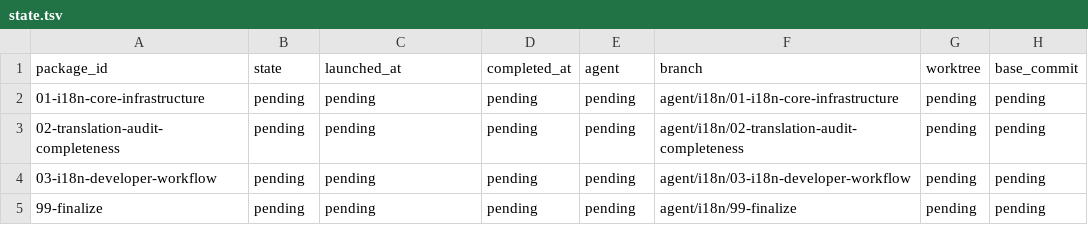
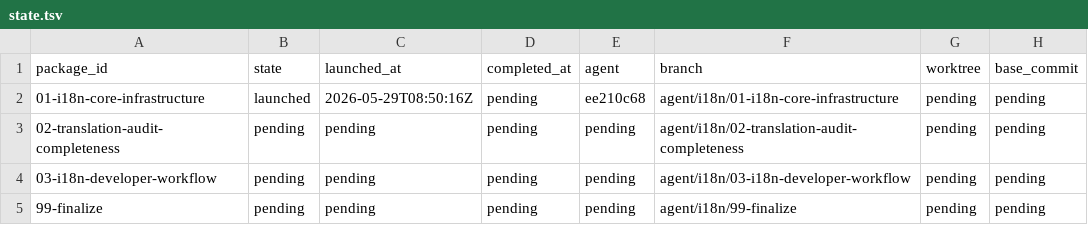
Before and after one commit to teotis/teotis-camera, a TSV file: docs/plans/i18n-multi-language-system/status/state.tsv, drawn as a sheet; only a part is shown; the diff names each change by its address in the sheet, - before the commit and + after, or states it on an @@ line.

```diff
--- a/docs/plans/i18n-multi-language-system/status/state.tsv
+++ b/docs/plans/i18n-multi-language-system/status/state.tsv
-B2 (state): pending
+B2 (state): launched
-C2 (launched_at): pending
+C2 (launched_at): 2026-05-29T08:50:16Z
-E2 (agent): pending
+E2 (agent): ee210c68
```
Also changed, not shown: 3 other files.
